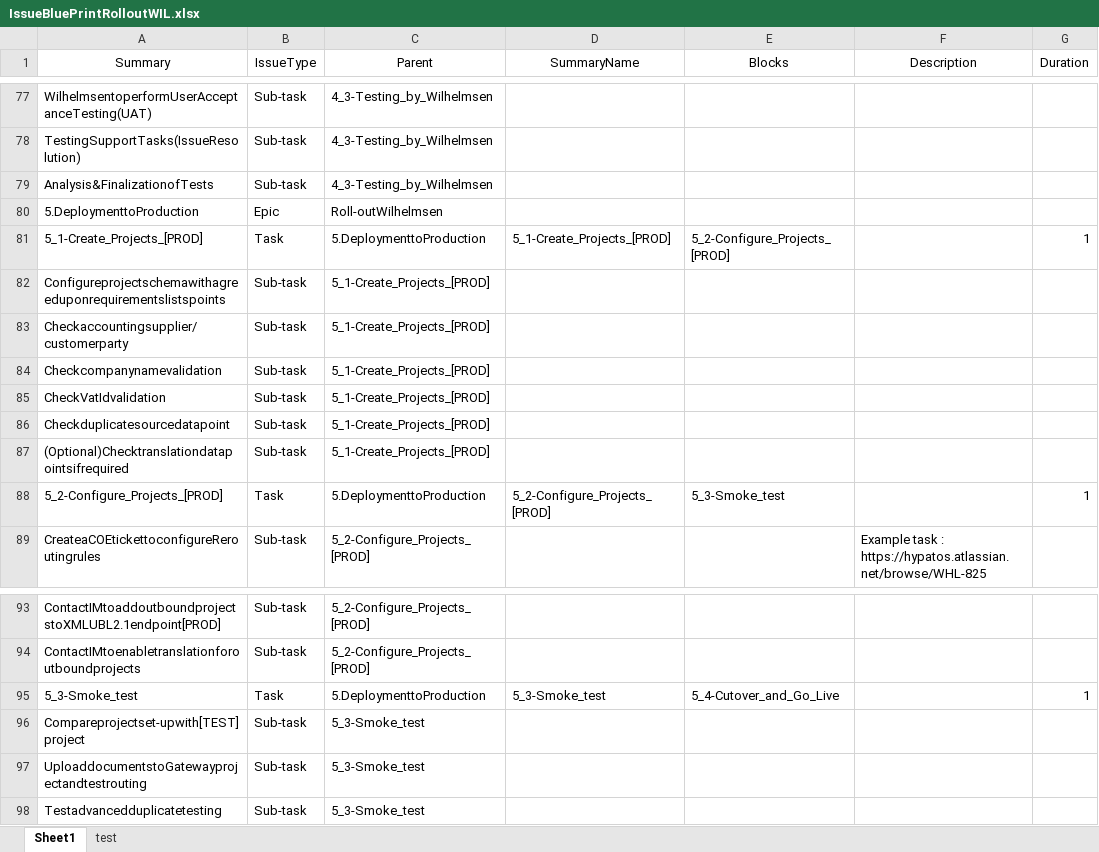
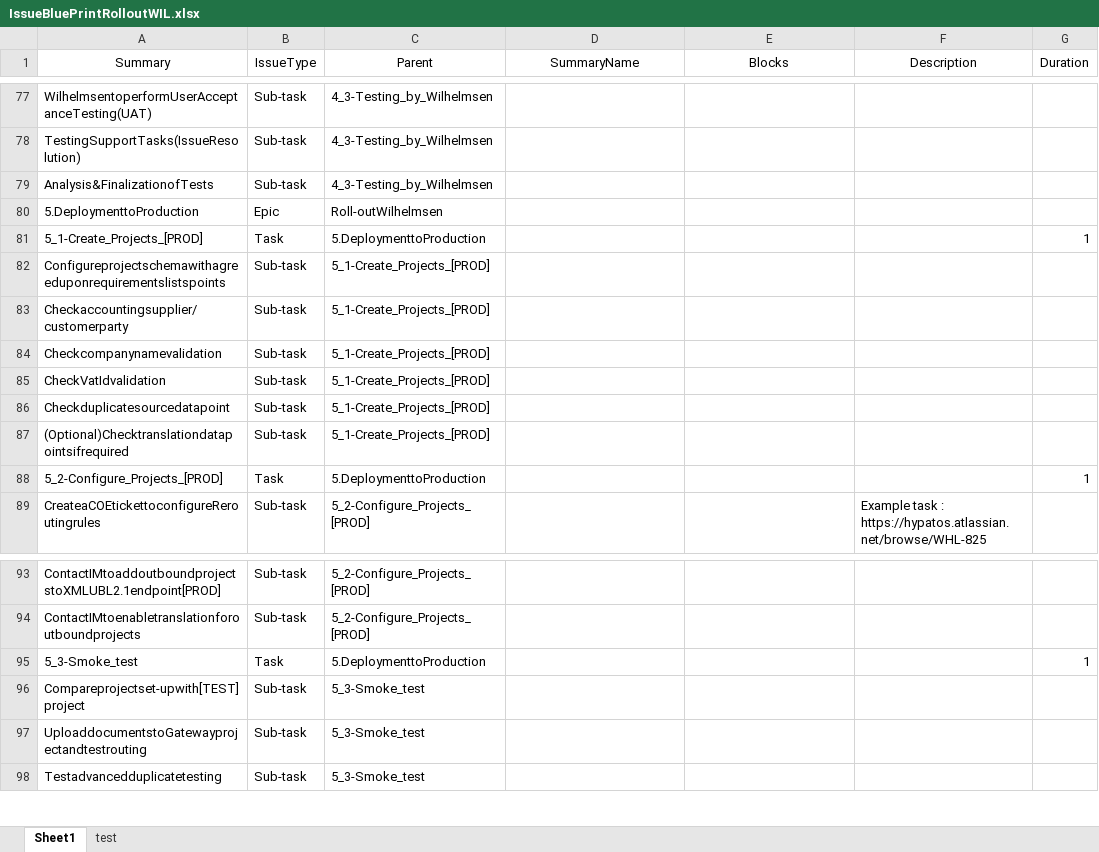
Before and after one commit to stephanHypatos/JIRAAUTOMATER, an Excel workbook: templates/IssueBluePrintRolloutWIL.xlsx, sheet Sheet1, drawn as a sheet; only a part is shown, gaps mark what is left out; values as stored, in another font and other column widths than the file's, no borders; conditional formats not drawn; the diff covers the shown part only; the diff names each change by its address in the sheet, - before the commit and + after, or states it on an @@ line.

```diff
--- a/templates/IssueBluePrintRolloutWIL.xlsx (sheet Sheet1)
+++ b/templates/IssueBluePrintRolloutWIL.xlsx (sheet Sheet1)
-D81 (SummaryName): 5_1-Create_Projects_[PROD]
+D81 (SummaryName): (empty)
-E81 (Blocks): 5_2-Configure_Projects_[PROD]
+E81 (Blocks): (empty)
-D88 (SummaryName): 5_2-Configure_Projects_[PROD]
+D88 (SummaryName): (empty)
-E88 (Blocks): 5_3-Smoke_test
+E88 (Blocks): (empty)
-D95 (SummaryName): 5_3-Smoke_test
+D95 (SummaryName): (empty)
-E95 (Blocks): 5_4-Cutover_and_Go_Live
+E95 (Blocks): (empty)
```
Also changed, not shown: 26 edited cells elsewhere in this sheet, sheet test.
